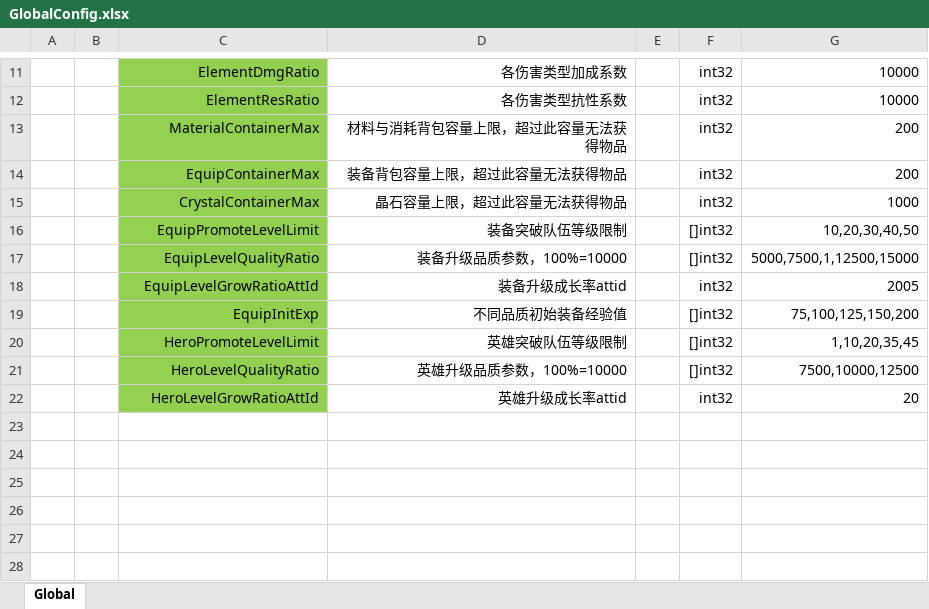
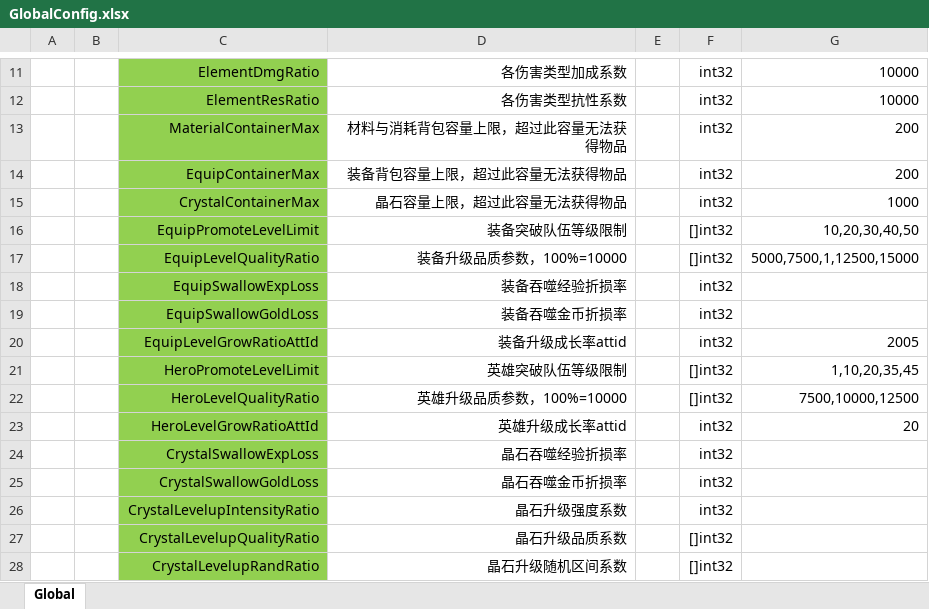
Before and after one commit to east-eden/server, an Excel workbook: config/excel/GlobalConfig.xlsx, sheet Global, drawn as a sheet; only a part is shown, gaps mark what is left out; values as stored, in another font and other column widths than the file's, no borders; removed rows and columns are numbered as before the commit, all else as after; the diff names each change by its address in the sheet, - before the commit and + after, or states it on an @@ line.

```diff
--- a/config/excel/GlobalConfig.xlsx (sheet Global)
+++ b/config/excel/GlobalConfig.xlsx (sheet Global)
+row 18:  |  | EquipSwallowExpLoss | 装备吞噬经验折损率 |  | int32
+row 19:  |  | EquipSwallowGoldLoss | 装备吞噬金币折损率 |  | int32
-row 19:  |  | EquipInitExp | 不同品质初始装备经验值 |  | []int32 | 75,100,125,150,200
+row 24:  |  | CrystalSwallowExpLoss | 晶石吞噬经验折损率 |  | int32
+row 25:  |  | CrystalSwallowGoldLoss | 晶石吞噬金币折损率 |  | int32
+row 26:  |  | CrystalLevelupIntensityRatio | 晶石升级强度系数 |  | int32
+row 27:  |  | CrystalLevelupQualityRatio | 晶石升级品质系数 |  | []int32
+row 28:  |  | CrystalLevelupRandRatio | 晶石升级随机区间系数 |  | []int32
```
Also changed, not shown: config/excel/Att.xlsx, config/excel/Crystal.xlsx, 30 other files.
